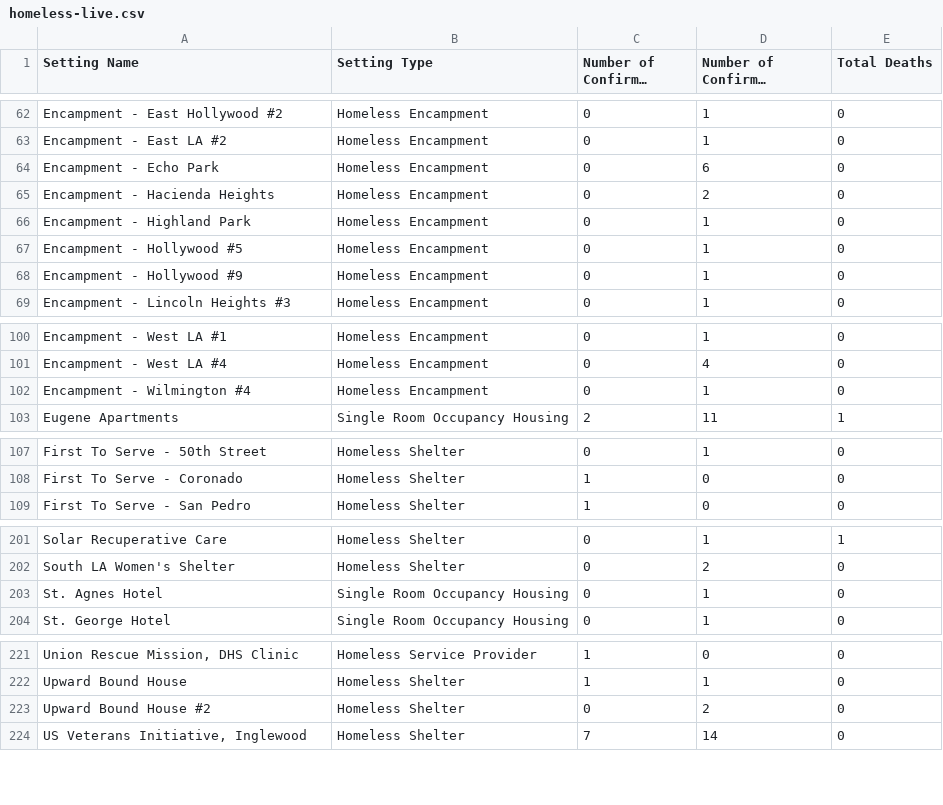
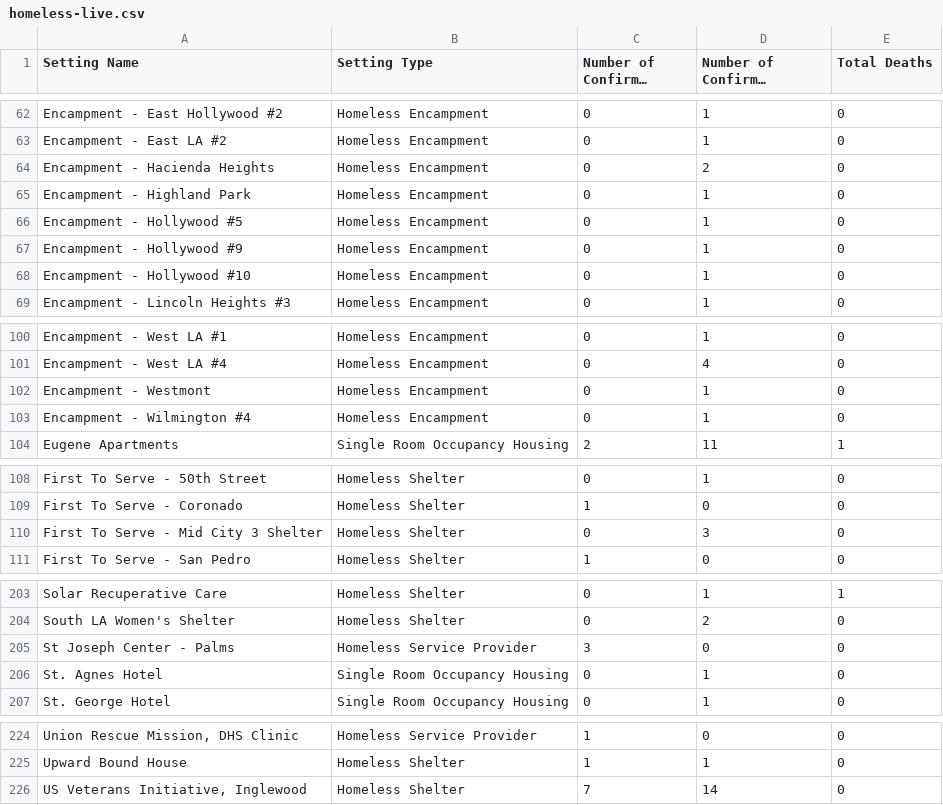
Before and after one commit to xander-hirsch/lac_covid19, a CSV file: docs/live/homeless-live.csv, drawn as a sheet; only a part is shown, gaps mark what is left out; long unchanged cells end in …; removed rows and columns are numbered as before the commit, all else as after; the diff covers the shown part only; the diff names each change by its address in the sheet, - before the commit and + after, or states it on an @@ line.

```diff
--- a/docs/live/homeless-live.csv
+++ b/docs/live/homeless-live.csv
-row 64: Encampment - Echo Park | Homeless Encampment | 0 | 6 | 0
+row 68: Encampment - Hollywood #10 | Homeless Encampment | 0 | 1 | 0
+row 102: Encampment - Westmont | Homeless Encampment | 0 | 1 | 0
+row 110: First To Serve - Mid City 3 Shelter | Homeless Shelter | 0 | 3 | 0
+row 205: St Joseph Center - Palms | Homeless Service Provider | 3 | 0 | 0
-row 223: Upward Bound House #2 | Homeless Shelter | 0 | 2 | 0
```
Also changed, not shown: 3 edited cells elsewhere in this file, docs/live/residential-live.csv, docs/time-series/age-ts.csv, 9 other files.
